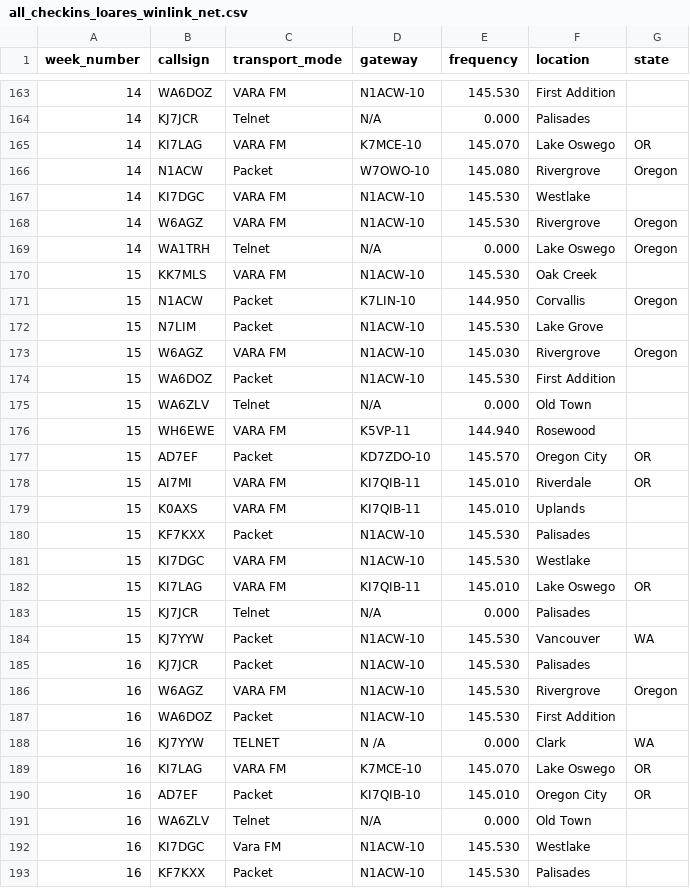
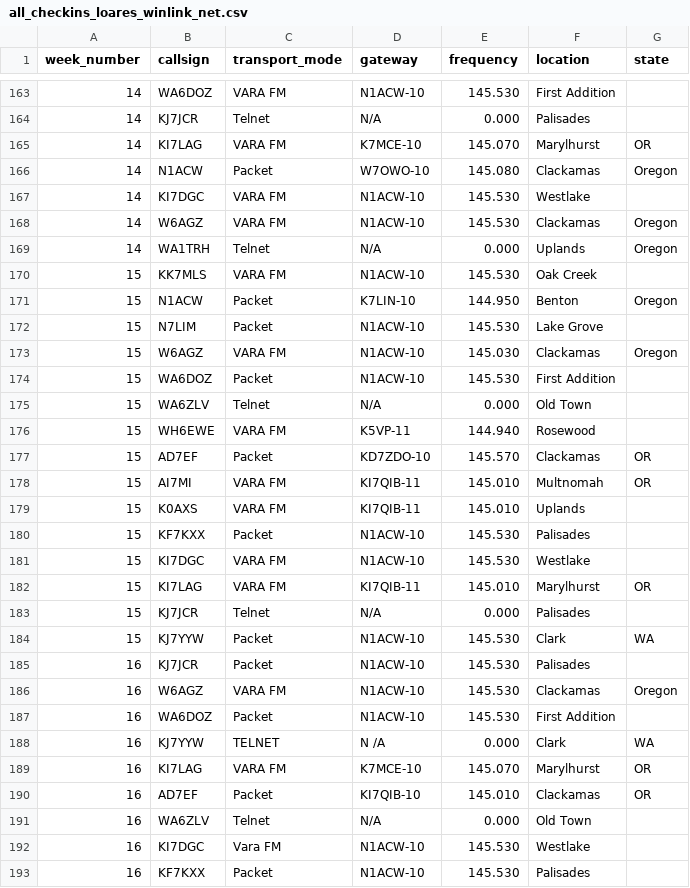
Before and after one commit to drizzlecombe/wlnet, a CSV file: raw_data/all_checkins_loares_winlink_net.csv, drawn as a sheet; only a part is shown, gaps mark what is left out; the diff covers the shown part only.

Commit message:
Edited out Lake Oswego in favour of the neighbourhood

```diff
--- a/raw_data/all_checkins_loares_winlink_net.csv
+++ b/raw_data/all_checkins_loares_winlink_net.csv
@@ -164,11 +164,11 @@ week_number, callsign, transport_mode, gateway, frequency, location, state
 14, KJ7JCR, Telnet, N/A, 0.000, Palisades,
-14, KI7LAG, VARA FM, K7MCE-10, 145.070, Lake Oswego, OR
-14, N1ACW, Packet, W7OWO-10, 145.080, Rivergrove, Oregon
+14, KI7LAG, VARA FM, K7MCE-10, 145.070, Marylhurst, OR
+14, N1ACW, Packet, W7OWO-10, 145.080, Clackamas, Oregon
 14, KI7DGC, VARA FM, N1ACW-10, 145.530, Westlake,
-14, W6AGZ, VARA FM, N1ACW-10, 145.530, Rivergrove, Oregon
-14, WA1TRH, Telnet, N/A, 0.000, Lake Oswego, Oregon
+14, W6AGZ, VARA FM, N1ACW-10, 145.530, Clackamas, Oregon
+14, WA1TRH, Telnet, N/A, 0.000, Uplands, Oregon
 15, KK7MLS, VARA FM, N1ACW-10, 145.530, Oak Creek,
-15, N1ACW, Packet, K7LIN-10, 144.950, Corvallis, Oregon
+15, N1ACW, Packet, K7LIN-10, 144.950, Benton, Oregon
 15, N7LIM, Packet, N1ACW-10, 145.530, Lake Grove,
-15, W6AGZ, VARA FM, N1ACW-10, 145.030, Rivergrove, Oregon
+15, W6AGZ, VARA FM, N1ACW-10, 145.030, Clackamas, Oregon
 15, WA6DOZ, Packet, N1ACW-10, 145.530, First Addition,
@@ -176,4 +176,4 @@ week_number, callsign, transport_mode, gateway, frequency, location, state
 15, WH6EWE, VARA FM, K5VP-11, 144.940, Rosewood,
-15, AD7EF, Packet, KD7ZDO-10, 145.570, Oregon City, OR
-15, AI7MI, VARA FM, KI7QIB-11, 145.010, Riverdale, OR
+15, AD7EF, Packet, KD7ZDO-10, 145.570, Clackamas, OR
+15, AI7MI, VARA FM, KI7QIB-11, 145.010, Multnomah, OR
 15, K0AXS, VARA FM, KI7QIB-11, 145.010, Uplands,
@@ -181,11 +181,11 @@ week_number, callsign, transport_mode, gateway, frequency, location, state
 15, KI7DGC, VARA FM, N1ACW-10, 145.530, Westlake,
-15, KI7LAG, VARA FM, KI7QIB-11, 145.010, Lake Oswego, OR
+15, KI7LAG, VARA FM, KI7QIB-11, 145.010, Marylhurst, OR
 15, KJ7JCR, Telnet, N/A, 0.000, Palisades,
-15, KJ7YYW, Packet, N1ACW-10, 145.530, Vancouver, WA
+15, KJ7YYW, Packet, N1ACW-10, 145.530, Clark, WA
 16, KJ7JCR, Packet, N1ACW-10, 145.530, Palisades,
-16, W6AGZ, VARA FM, N1ACW-10, 145.530, Rivergrove, Oregon
+16, W6AGZ, VARA FM, N1ACW-10, 145.530, Clackamas, Oregon
 16, WA6DOZ, Packet, N1ACW-10, 145.530, First Addition,
 16, KJ7YYW, TELNET, N /A, 0.000, Clark, WA
-16, KI7LAG, VARA FM, K7MCE-10, 145.070, Lake Oswego, OR
-16, AD7EF, Packet, KI7QIB-10, 145.010, Oregon City, OR
+16, KI7LAG, VARA FM, K7MCE-10, 145.070, Marylhurst, OR
+16, AD7EF, Packet, KI7QIB-10, 145.010, Clackamas, OR
 16, WA6ZLV, Telnet, N/A, 0.000, Old Town,
```
Also changed, not shown: 140 edited cells elsewhere in this file.
